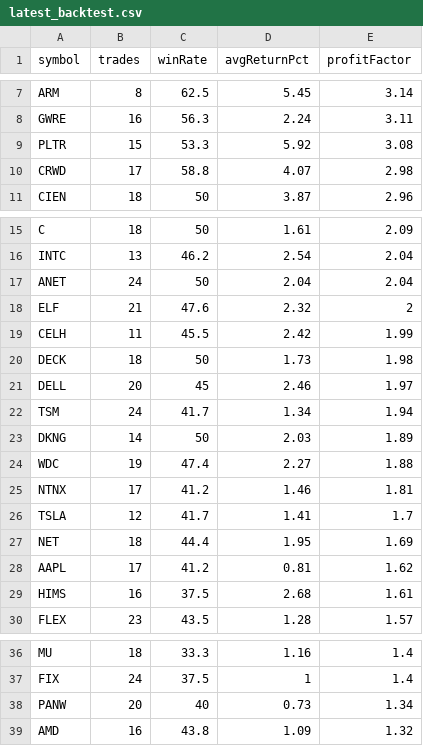
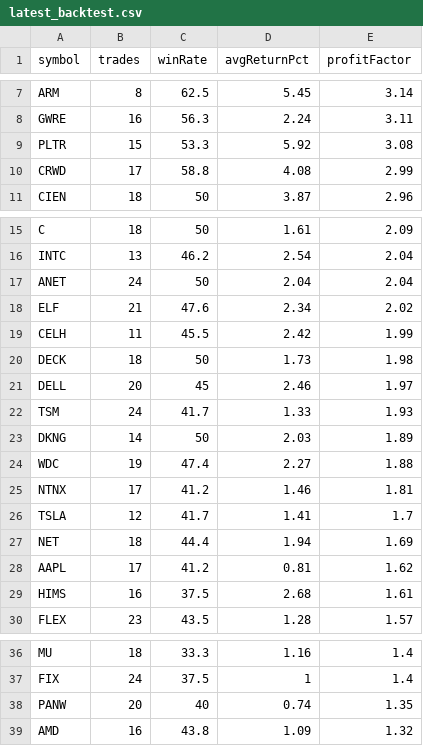
Before and after one commit to narendra0467/Trading-System, a CSV file: reports/latest_backtest.csv, drawn as a sheet; only a part is shown, gaps mark what is left out.

```diff
--- a/reports/latest_backtest.csv
+++ b/reports/latest_backtest.csv
@@ -9,3 +9,3 @@ GWRE,16,56.3,2.24,3.11
 PLTR,15,53.3,5.92,3.08
-CRWD,17,58.8,4.07,2.98
+CRWD,17,58.8,4.08,2.99
 CIEN,18,50,3.87,2.96
@@ -17,3 +17,3 @@ INTC,13,46.2,2.54,2.04
 ANET,24,50,2.04,2.04
-ELF,21,47.6,2.32,2
+ELF,21,47.6,2.34,2.02
 CELH,11,45.5,2.42,1.99
@@ -21,3 +21,3 @@ DECK,18,50,1.73,1.98
 DELL,20,45,2.46,1.97
-TSM,24,41.7,1.34,1.94
+TSM,24,41.7,1.33,1.93
 DKNG,14,50,2.03,1.89
@@ -26,3 +26,3 @@ NTNX,17,41.2,1.46,1.81
 TSLA,12,41.7,1.41,1.7
-NET,18,44.4,1.95,1.69
+NET,18,44.4,1.94,1.69
 AAPL,17,41.2,0.81,1.62
@@ -37,3 +37,3 @@ MU,18,33.3,1.16,1.4
 FIX,24,37.5,1,1.4
-PANW,20,40,0.73,1.34
+PANW,20,40,0.74,1.35
 AMD,16,43.8,1.09,1.32
```
Also changed, not shown: reports/hidden_multibagger_discovery_scanner.csv, reports/latest_high_risk_scan.csv, 18 other files.
